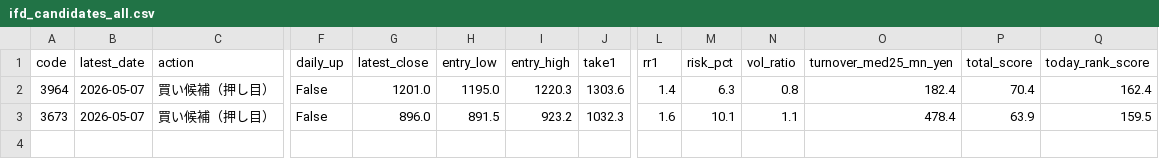
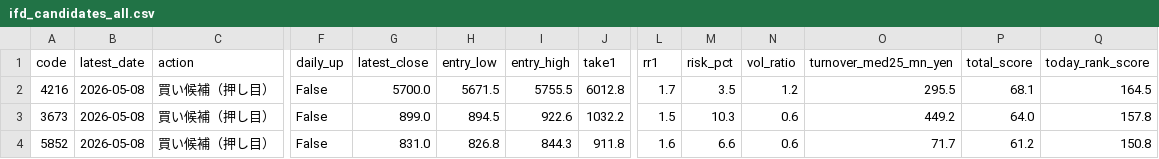
Before and after one commit to bosonization/kabu8-dashboard, a CSV file: dashboard_data/ifd_candidates_all.csv, drawn as a sheet; only a part is shown, gaps mark what is left out; removed rows and columns are numbered as before the commit, all else as after; rows hold the shown columns only; the diff names each change by its address in the sheet, - before the commit and + after, or states it on an @@ line.

```diff
--- a/dashboard_data/ifd_candidates_all.csv
+++ b/dashboard_data/ifd_candidates_all.csv
-row 2: 3964 | 2026-05-07 | 買い候補（押し目） | False | 1201.0 | 1195.0 | 1220.3 | 1303.6 | 1.4 | 6.3 | 0.8 | 182.4 | 70.4 | 162.4
+row 2: 4216 | 2026-05-08 | 買い候補（押し目） | False | 5700.0 | 5671.5 | 5755.5 | 6012.8 | 1.7 | 3.5 | 1.2 | 295.5 | 68.1 | 164.5
-B3 (latest_date): 2026-05-07
+B3 (latest_date): 2026-05-08
-G3 (latest_close): 896.0
+G3 (latest_close): 899.0
-H3 (entry_low): 891.5
+H3 (entry_low): 894.5
-I3 (entry_high): 923.2
+I3 (entry_high): 922.6
-J3 (take1): 1032.3
+J3 (take1): 1032.2
-L3 (rr1): 1.6
+L3 (rr1): 1.5
-M3 (risk_pct): 10.1
+M3 (risk_pct): 10.3
-N3 (vol_ratio): 1.1
+N3 (vol_ratio): 0.6
-O3 (turnover_med25_mn_yen): 478.4
+O3 (turnover_med25_mn_yen): 449.2
-P3 (total_score): 63.9
+P3 (total_score): 64.0
-Q3 (today_rank_score): 159.5
+Q3 (today_rank_score): 157.8
+row 4: 5852 | 2026-05-08 | 買い候補（押し目） | False | 831.0 | 826.8 | 844.3 | 911.8 | 1.6 | 6.6 | 0.6 | 71.7 | 61.2 | 150.8
```
Also changed, not shown: dashboard_data/ifd_candidates_preopen.csv, dashboard_data/technical_run_summary.csv, 4 other files.
